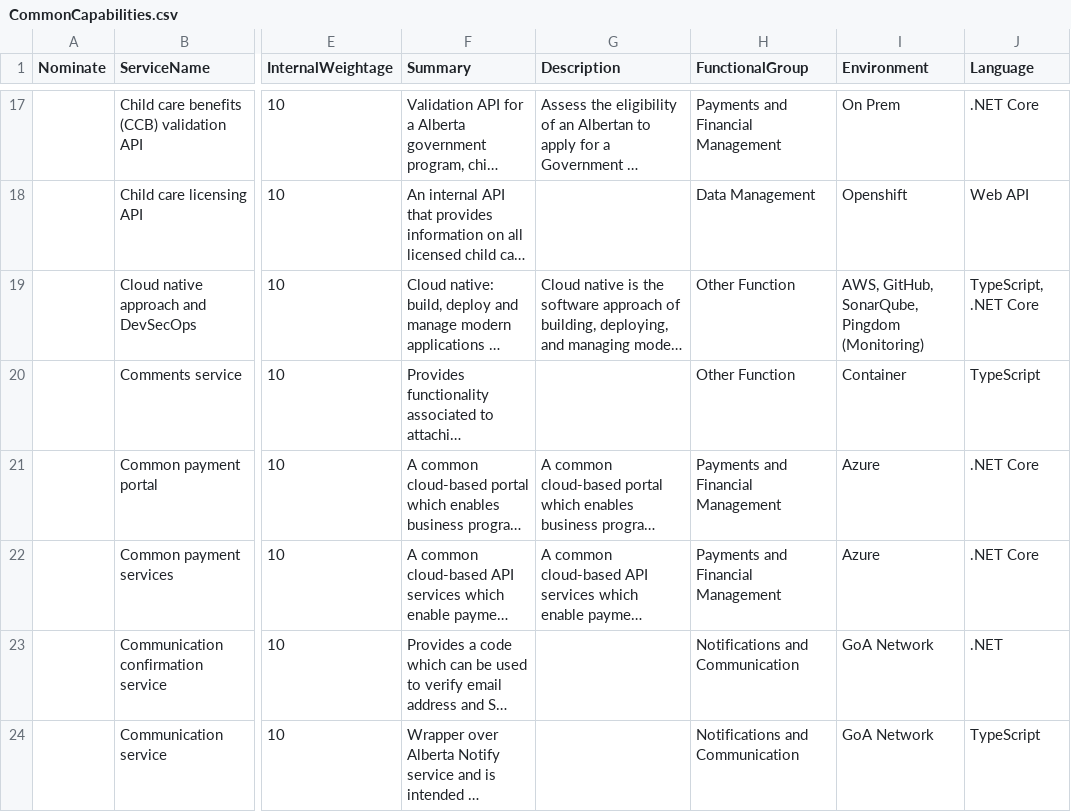
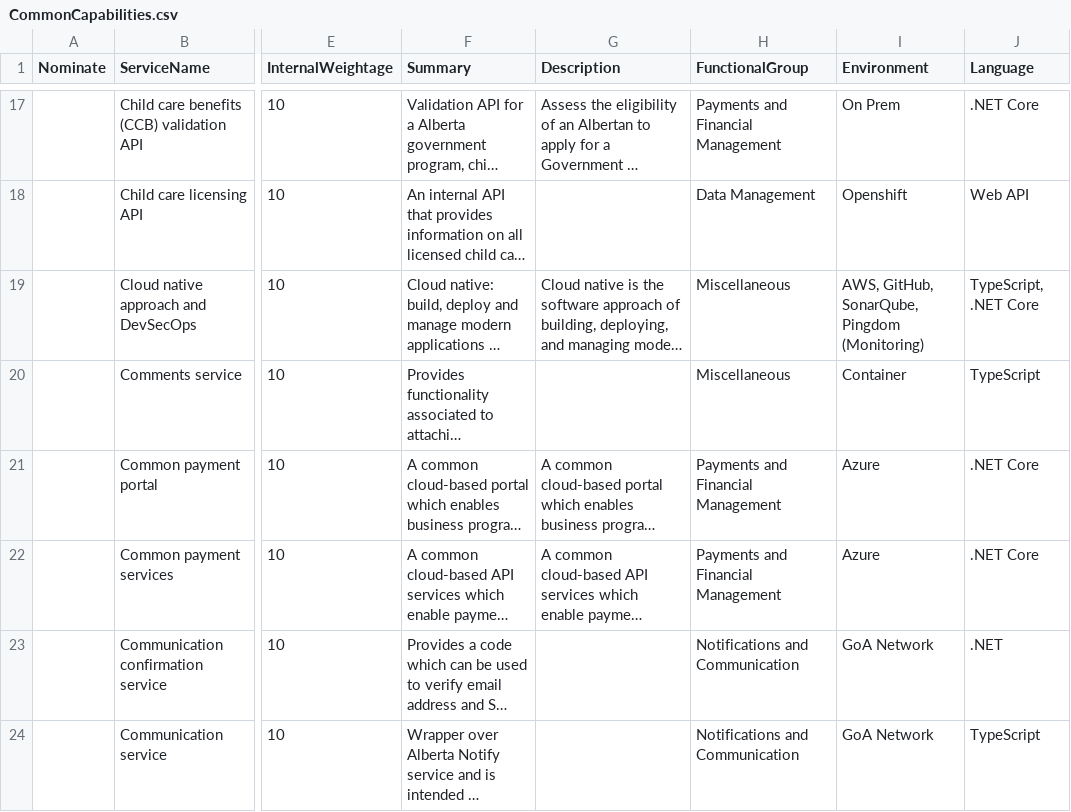
Before and after one commit to GovAlta/dcp-monorepo, a CSV file: apps/common-capabilities/data/CommonCapabilities.csv, drawn as a sheet; only a part is shown, gaps mark what is left out; long unchanged cells end in …; the diff covers the shown part only; the diff names each change by its address in the sheet, - before the commit and + after, or states it on an @@ line.

```diff
--- a/apps/common-capabilities/data/CommonCapabilities.csv
+++ b/apps/common-capabilities/data/CommonCapabilities.csv
-H19:H20 (FunctionalGroup): Other Function
+H19:H20 (FunctionalGroup): Miscellaneous
```
Also changed, not shown: 11 edited cells elsewhere in this file, 1 other file.
